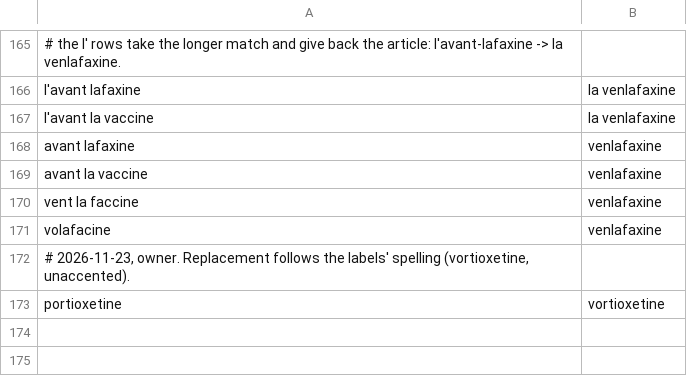
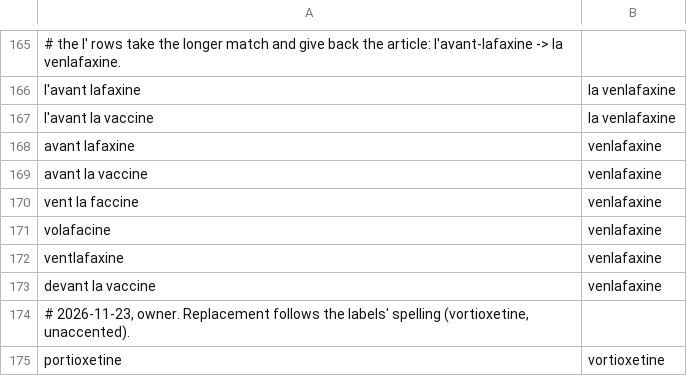
Before and after one commit to UltiMed-Org/UltiMed-ASR-FR-v2-regex-fixes, a TSV file: inputs/manual_fixes.tsv, drawn as a sheet; only a part is shown, gaps mark what is left out.

```diff
--- a/inputs/manual_fixes.tsv
+++ b/inputs/manual_fixes.tsv
@@ -171,2 +171,4 @@ vent la faccine	venlafaxine
 volafacine	venlafaxine
+ventlafaxine	venlafaxine
+devant la vaccine	venlafaxine
 # 2026-11-23, owner. Replacement follows the labels' spelling (vortioxetine, unaccented).
```
Also changed, not shown: 4 other files.
